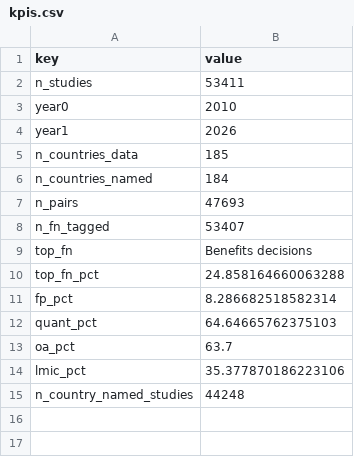
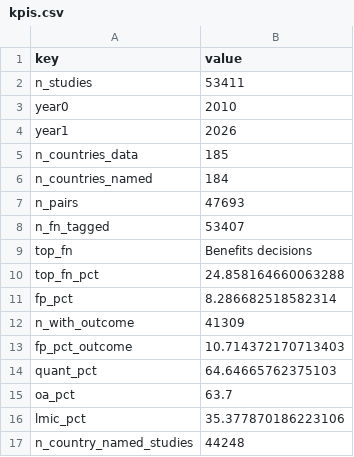
Before and after one commit to suvarnapande/hff-landscape, a CSV file: manuscript figures Oct 19/kpis.csv, drawn as a sheet; the diff names each change by its address in the sheet, - before the commit and + after, or states it on an @@ line.

```diff
--- a/manuscript figures Oct 19/kpis.csv
+++ b/manuscript figures Oct 19/kpis.csv
+row 12: n_with_outcome | 41309
+row 13: fp_pct_outcome | 10.714372170713403
```
Also changed, not shown: manuscript figures Oct 19/region_fp.csv, 32 other files.
